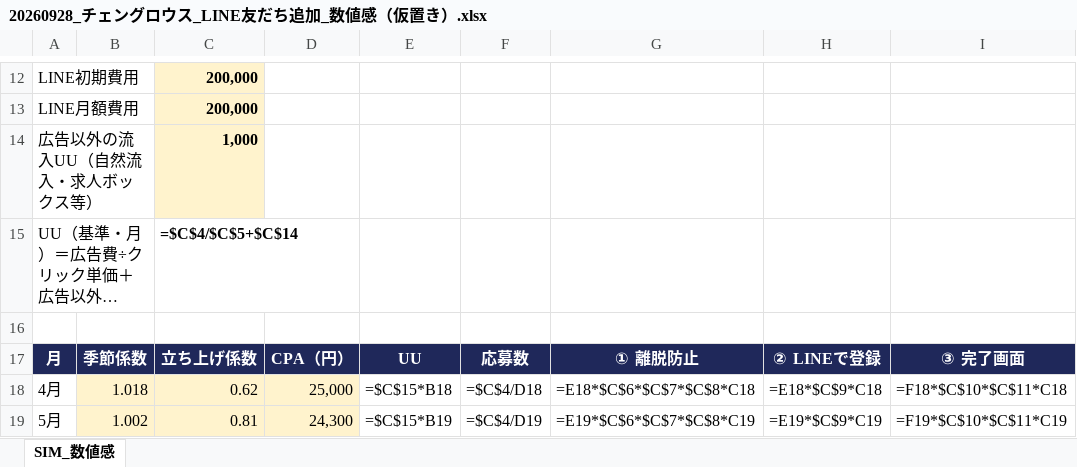
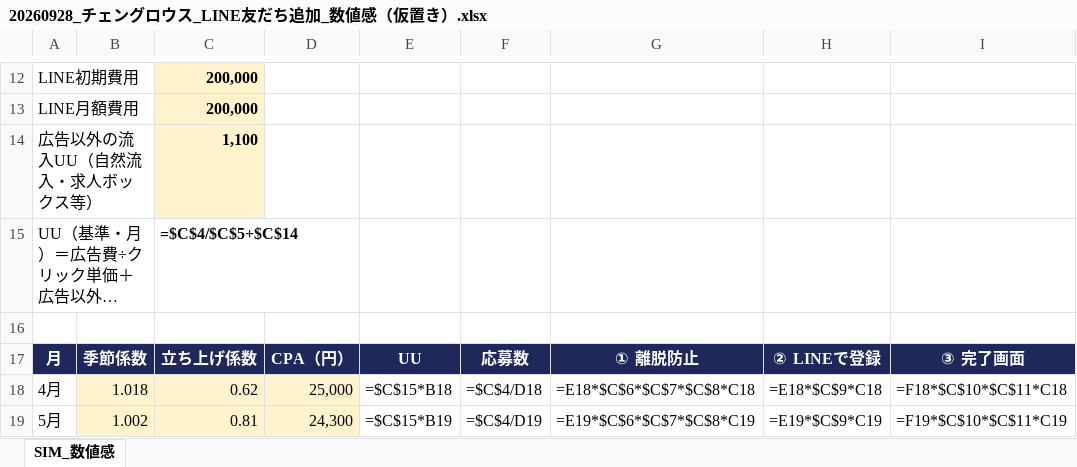
Before and after one commit to tonomura-r-dev/folder, an Excel workbook: 20260928_チェングロウス_LINE友だち追加_数値感（仮置き）.xlsx, sheet SIM_数値感, drawn as a sheet; only a part is shown, gaps mark what is left out; long unchanged cells end in …; values as stored, in another font and other column widths than the file's, no borders; formulas without a stored value are shown as written; the diff names each change by its address in the sheet, - before the commit and + after, or states it on an @@ line.

```diff
--- a/20260928_チェングロウス_LINE友だち追加_数値感（仮置き）.xlsx (sheet SIM_数値感)
+++ b/20260928_チェングロウス_LINE友だち追加_数値感（仮置き）.xlsx (sheet SIM_数値感)
-C14: 1,000
+C14: 1,100
```
Also changed, not shown: 1 other file.
